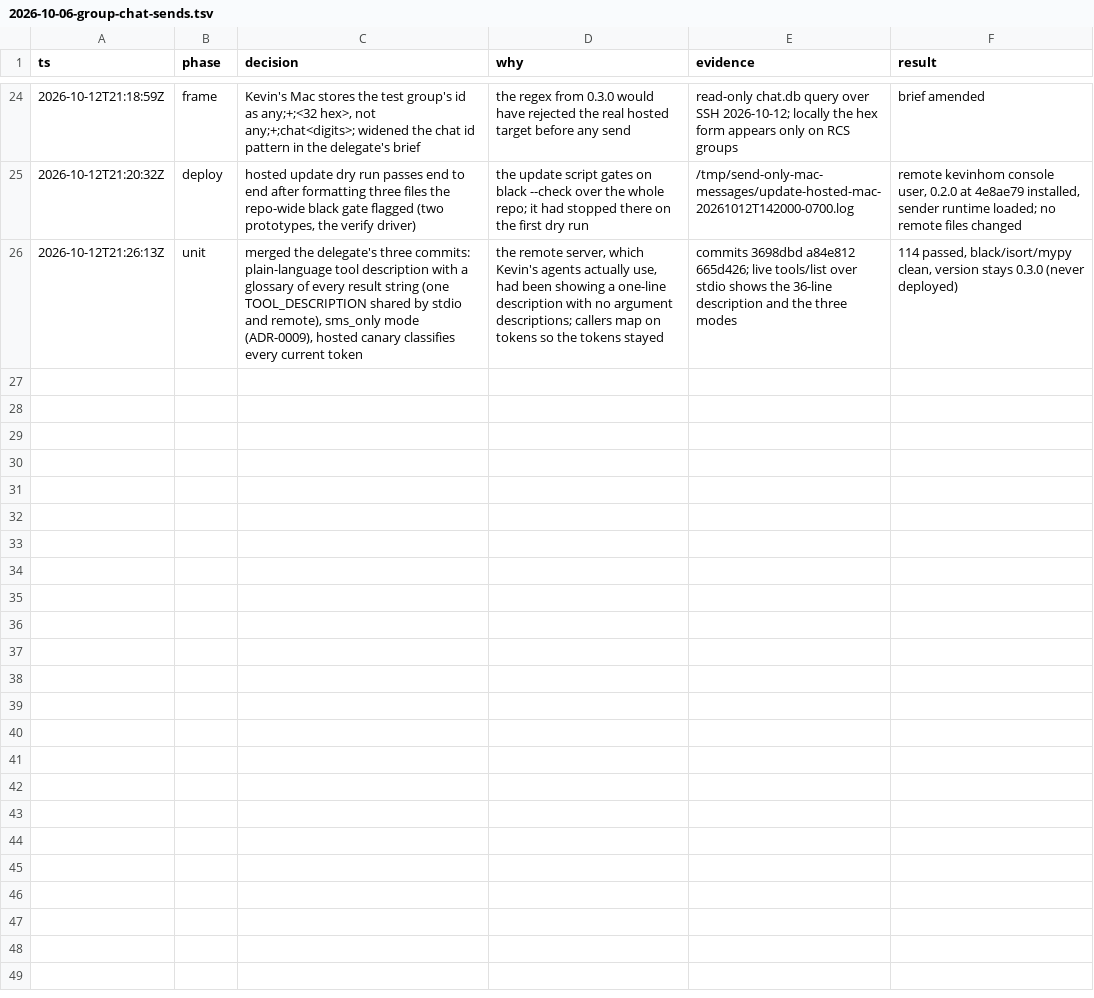
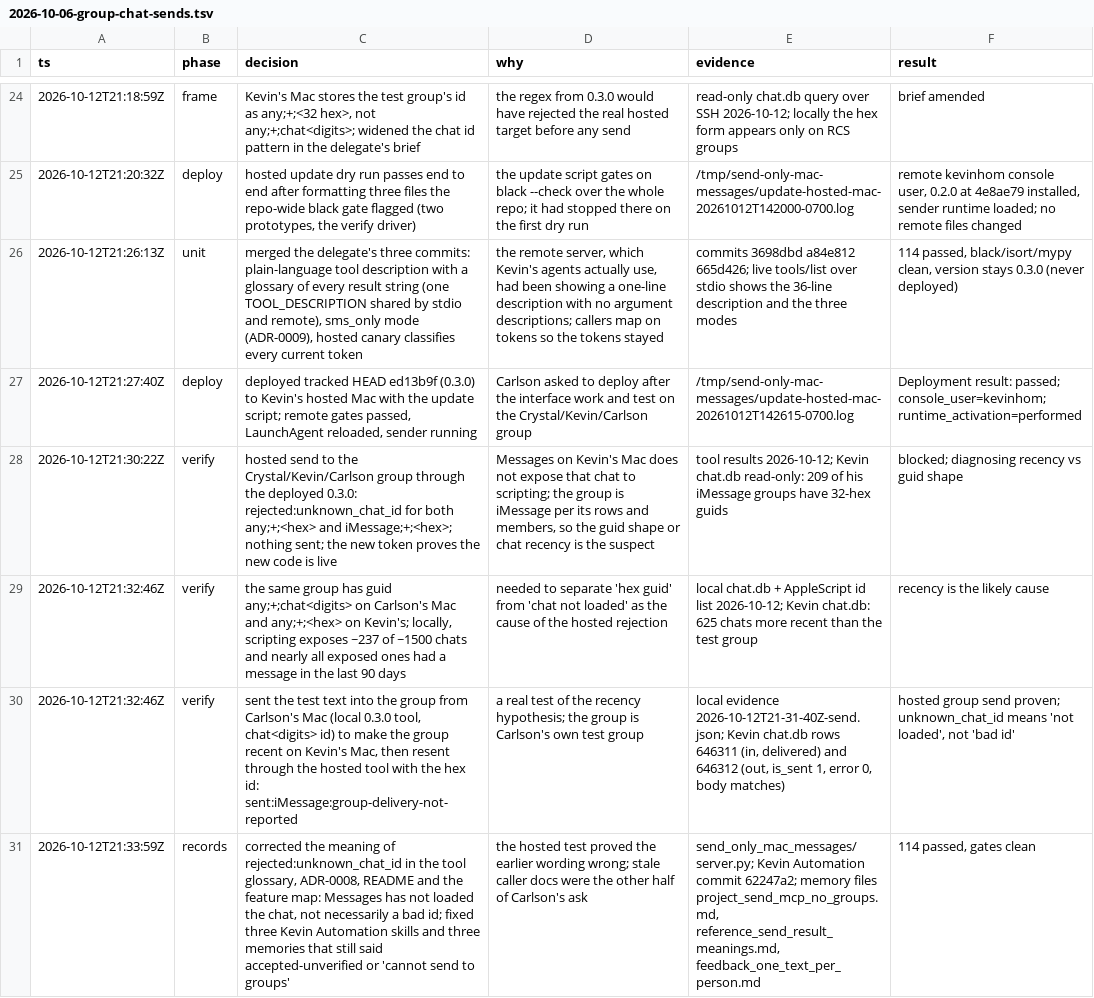
Before and after one commit to CarlsonCarlson/send-only-mac-messages, a TSV file: docs/decisions/2026-10-06-group-chat-sends.tsv, drawn as a sheet; only a part is shown, gaps mark what is left out; the diff names each change by its address in the sheet, - before the commit and + after, or states it on an @@ line.

```diff
--- a/docs/decisions/2026-10-06-group-chat-sends.tsv
+++ b/docs/decisions/2026-10-06-group-chat-sends.tsv
+row 27: 2026-10-12T21:27:40Z | deploy | deployed tracked HEAD ed13b9f (0.3.0) to Kevin's hosted Mac with the update script; remote gates passed, LaunchAgent reloaded, sender running | Carlson asked to deploy after the interface work and test on the Crystal/Kevin/Carlson group | /tmp/send-only-mac-messages/update-hosted-mac-20261012T142615-0700.log | Deployment result: passed; console_user=kevinhom; runtime_activation=performed
+row 28: 2026-10-12T21:30:22Z | verify | hosted send to the Crystal/Kevin/Carlson group through the deployed 0.3.0: rejected:unknown_chat_id for both any;+;<hex> and iMessage;+;<hex>; nothing sent; the new token proves the new code is live | Messages on Kevin's Mac does not expose that chat to scripting; the group is iMessage per its rows and members, so the guid shape or chat recency is the suspect | tool results 2026-10-12; Kevin chat.db read-only: 209 of his iMessage groups have 32-hex guids | blocked; diagnosing recency vs guid shape
+row 29: 2026-10-12T21:32:46Z | verify | the same group has guid any;+;chat<digits> on Carlson's Mac and any;+;<hex> on Kevin's; locally, scripting exposes ~237 of ~1500 chats and nearly all exposed ones had a message in the last 90 days | needed to separate 'hex guid' from 'chat not loaded' as the cause of the hosted rejection | local chat.db + AppleScript id list 2026-10-12; Kevin chat.db: 625 chats more recent than the test group | recency is the likely cause
+row 30: 2026-10-12T21:32:46Z | verify | sent the test text into the group from Carlson's Mac (local 0.3.0 tool, chat<digits> id) to make the group recent on Kevin's Mac, then resent through the hosted tool with the hex id: sent:iMessage:group-delivery-not-reported | a real test of the recency hypothesis; the group is Carlson's own test group | local evidence 2026-10-12T21-31-40Z-send.json; Kevin chat.db rows 646311 (in, delivered) and 646312 (out, is_sent 1, error 0, body matches) | hosted group send proven; unknown_chat_id means 'not loaded', not 'bad id'
+row 31: 2026-10-12T21:33:59Z | records | corrected the meaning of rejected:unknown_chat_id in the tool glossary, ADR-0008, README and the feature map: Messages has not loaded the chat, not necessarily a bad id; fixed three Kevin Automation skills and three memories that still said accepted-unverified or 'cannot send to groups' | the hosted test proved the earlier wording wrong; stale caller docs were the other half of Carlson's ask | send_only_mac_messages/server.py; Kevin Automation commit 62247a2; memory files project_send_mcp_no_groups.md, reference_send_result_meanings.md, feedback_one_text_per_person.md | 114 passed, gates clean
```
Also changed, not shown: 4 other files.
